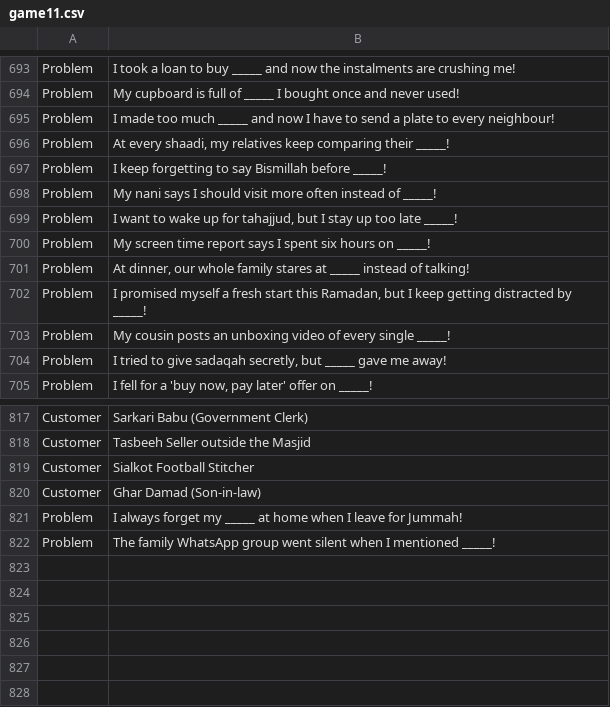
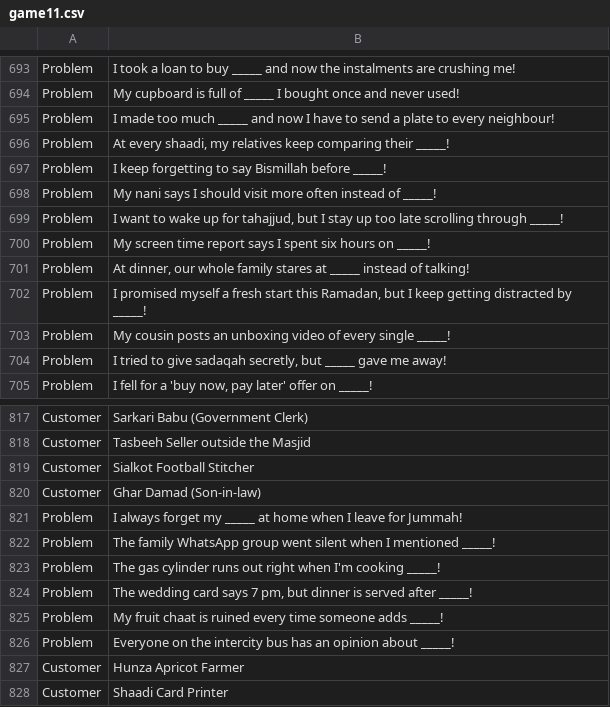
Before and after one commit to theshabab/jorbox, a CSV file: data/seed/data/game11.csv, drawn as a sheet; only a part is shown, gaps mark what is left out.

```diff
--- a/data/seed/data/game11.csv
+++ b/data/seed/data/game11.csv
@@ -698,3 +698,3 @@ Problem,I keep forgetting to say Bismillah before _____!
 Problem,My nani says I should visit more often instead of _____!
-Problem,"I want to wake up for tahajjud, but I stay up too late _____!"
+Problem,"I want to wake up for tahajjud, but I stay up too late scrolling through _____!"
 Problem,My screen time report says I spent six hours on _____!
@@ -822 +822,7 @@ Problem,I always forget my _____ at home when I leave for Jummah!
 Problem,The family WhatsApp group went silent when I mentioned _____!
+Problem,The gas cylinder runs out right when I'm cooking _____!
+Problem,"The wedding card says 7 pm, but dinner is served after _____!"
+Problem,My fruit chaat is ruined every time someone adds _____!
+Problem,Everyone on the intercity bus has an opinion about _____!
+Customer,Hunza Apricot Farmer
+Customer,Shaadi Card Printer
```
Also changed, not shown: data/seed/data/game14.csv, data/seed/data/game8.csv, 5 other files.
